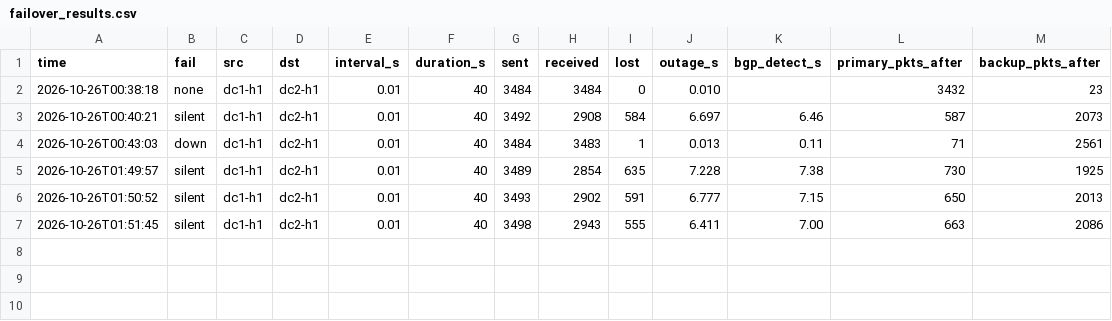
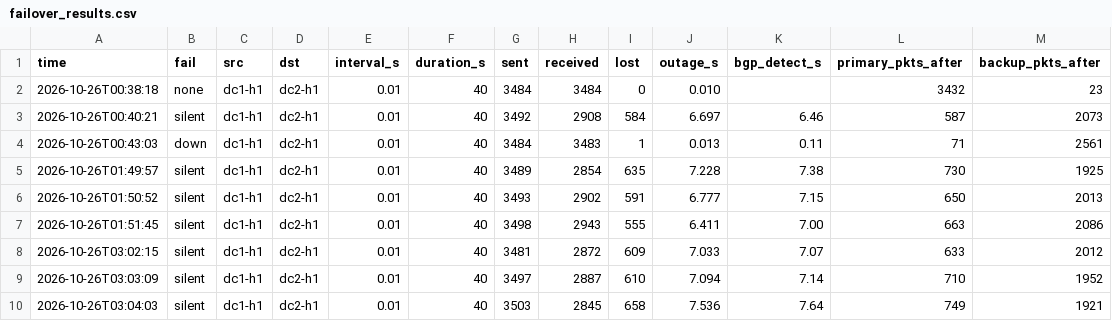
Before and after one commit to Valoni1/DC-DC-Security, a CSV file: results/failover_results.csv, drawn as a sheet.

Commit message:
silent runs with BFD state

```diff
--- a/results/failover_results.csv
+++ b/results/failover_results.csv
@@ -7 +7,4 @@ time,fail,src,dst,interval_s,duration_s,sent,received,lost,outage_s,bgp_detect_s
 2026-10-26T01:51:45,silent,dc1-h1,dc2-h1,0.01,40,3498,2943,555,6.411,7.00,663,2086
+2026-10-26T03:02:15,silent,dc1-h1,dc2-h1,0.01,40,3481,2872,609,7.033,7.07,633,2012
+2026-10-26T03:03:09,silent,dc1-h1,dc2-h1,0.01,40,3497,2887,610,7.094,7.14,710,1952
+2026-10-26T03:04:03,silent,dc1-h1,dc2-h1,0.01,40,3503,2845,658,7.536,7.64,749,1921
```
Also changed, not shown: 6 other files.
